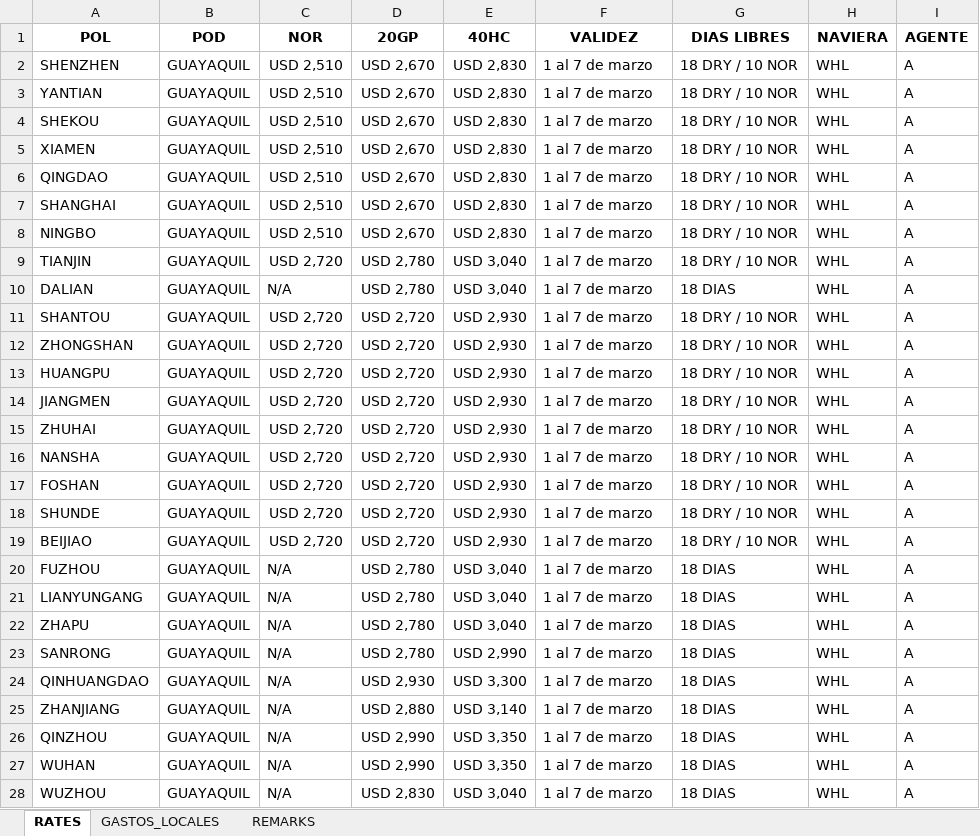
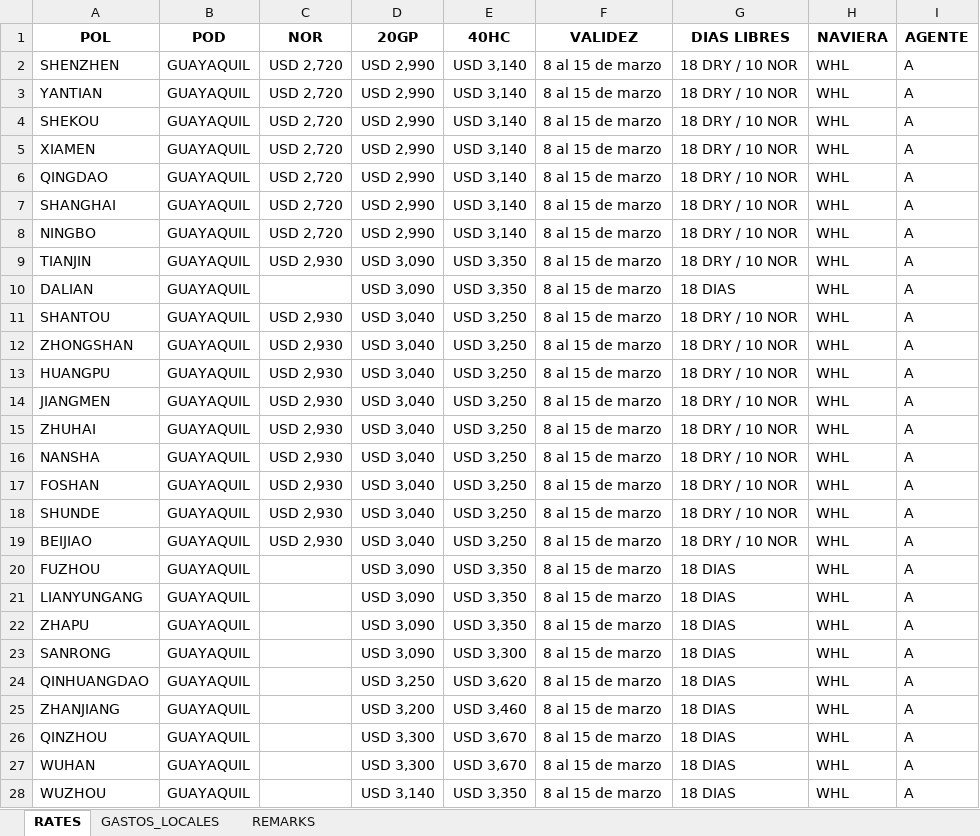
Before and after one commit to asiapac-hub/asiapac-rates, an Excel workbook: data/tarifas.xlsx, sheet RATES, drawn as a sheet; only a part is shown; values as stored, in another font and other column widths than the file's, no borders; the diff covers the shown part only; the diff names each change by its address in the sheet, - before the commit and + after, or states it on an @@ line.

```diff
--- a/data/tarifas.xlsx (sheet RATES)
+++ b/data/tarifas.xlsx (sheet RATES)
-C2:C8 (NOR): USD 2,510
+C2:C8 (NOR): USD 2,720
-D2:D8 (20GP): USD 2,670
+D2:D8 (20GP): USD 2,990
-E2:E8 (40HC): USD 2,830
+E2:E8 (40HC): USD 3,140
-F2:F28 (VALIDEZ): 1 al 7 de marzo
+F2:F28 (VALIDEZ): 8 al 15 de marzo
-C9 (NOR): USD 2,720
+C9 (NOR): USD 2,930
-D9:D10 (20GP): USD 2,780
+D9:D10 (20GP): USD 3,090
-E9:E10 (40HC): USD 3,040
+E9:E10 (40HC): USD 3,350
-C10 (NOR): N/A
+C10 (NOR): (empty)
-C11:C19 (NOR): USD 2,720
+C11:C19 (NOR): USD 2,930
-D11:D19 (20GP): USD 2,720
+D11:D19 (20GP): USD 3,040
-E11:E19 (40HC): USD 2,930
+E11:E19 (40HC): USD 3,250
-C20:C28 (NOR): N/A
+C20:C28 (NOR): (empty)
-D20:D23 (20GP): USD 2,780
+D20:D23 (20GP): USD 3,090
-E20:E22 (40HC): USD 3,040
+E20:E22 (40HC): USD 3,350
-E23 (40HC): USD 2,990
+E23 (40HC): USD 3,300
-D24 (20GP): USD 2,930
+D24 (20GP): USD 3,250
-E24 (40HC): USD 3,300
+E24 (40HC): USD 3,620
-D25 (20GP): USD 2,880
+D25 (20GP): USD 3,200
-E25 (40HC): USD 3,140
+E25 (40HC): USD 3,460
-D26:D27 (20GP): USD 2,990
+D26:D27 (20GP): USD 3,300
-E26:E27 (40HC): USD 3,350
+E26:E27 (40HC): USD 3,670
-D28 (20GP): USD 2,830
+D28 (20GP): USD 3,140
-E28 (40HC): USD 3,040
+E28 (40HC): USD 3,350
```
Also changed, not shown: other rows of this sheet.
